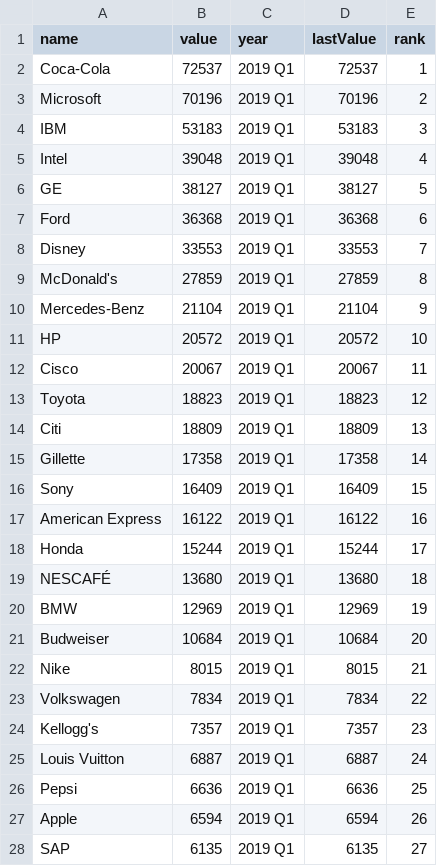
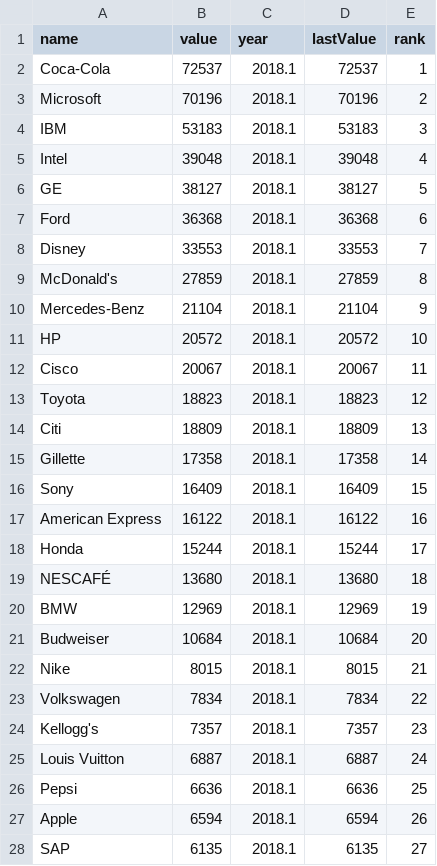
Before and after one commit to VinayRajput/BarRaceChart, a CSV file: data/brand_values.csv, drawn as a sheet; only a part is shown; the diff covers the shown part only.

Commit message:
csv file truncated

```diff
--- a/data/brand_values.csv
+++ b/data/brand_values.csv
@@ -1,28 +1,28 @@
 name,value,year,lastValue,rank
-Coca-Cola,72537,2019 Q1,72537,1
-Microsoft,70196,2019 Q1,70196,2
-IBM,53183,2019 Q1,53183,3
-Intel,39048,2019 Q1,39048,4
-GE,38127,2019 Q1,38127,5
-Ford,36368,2019 Q1,36368,6
-Disney,33553,2019 Q1,33553,7
-McDonald's,27859,2019 Q1,27859,8
-Mercedes-Benz,21104,2019 Q1,21104,9
-HP,20572,2019 Q1,20572,10
-Cisco,20067,2019 Q1,20067,11
-Toyota,18823,2019 Q1,18823,12
-Citi,18809,2019 Q1,18809,13
-Gillette,17358,2019 Q1,17358,14
-Sony,16409,2019 Q1,16409,15
-American Express,16122,2019 Q1,16122,16
-Honda,15244,2019 Q1,15244,17
-NESCAFÉ,13680,2019 Q1,13680,18
-BMW,12969,2019 Q1,12969,19
-Budweiser,10684,2019 Q1,10684,20
-Nike,8015,2019 Q1,8015,21
-Volkswagen,7834,2019 Q1,7834,22
-Kellogg's,7357,2019 Q1,7357,23
-Louis Vuitton,6887,2019 Q1,6887,24
-Pepsi,6636,2019 Q1,6636,25
-Apple,6594,2019 Q1,6594,26
-SAP,6135,2019 Q1,6135,27
+Coca-Cola,72537,2018.1,72537,1
+Microsoft,70196,2018.1,70196,2
+IBM,53183,2018.1,53183,3
+Intel,39048,2018.1,39048,4
+GE,38127,2018.1,38127,5
+Ford,36368,2018.1,36368,6
+Disney,33553,2018.1,33553,7
+McDonald's,27859,2018.1,27859,8
+Mercedes-Benz,21104,2018.1,21104,9
+HP,20572,2018.1,20572,10
+Cisco,20067,2018.1,20067,11
+Toyota,18823,2018.1,18823,12
+Citi,18809,2018.1,18809,13
+Gillette,17358,2018.1,17358,14
+Sony,16409,2018.1,16409,15
+American Express,16122,2018.1,16122,16
+Honda,15244,2018.1,15244,17
+NESCAFÉ,13680,2018.1,13680,18
+BMW,12969,2018.1,12969,19
+Budweiser,10684,2018.1,10684,20
+Nike,8015,2018.1,8015,21
+Volkswagen,7834,2018.1,7834,22
+Kellogg's,7357,2018.1,7357,23
+Louis Vuitton,6887,2018.1,6887,24
+Pepsi,6636,2018.1,6636,25
+Apple,6594,2018.1,6594,26
+SAP,6135,2018.1,6135,27
```
Also changed, not shown: 173 edited cells elsewhere in this file.
